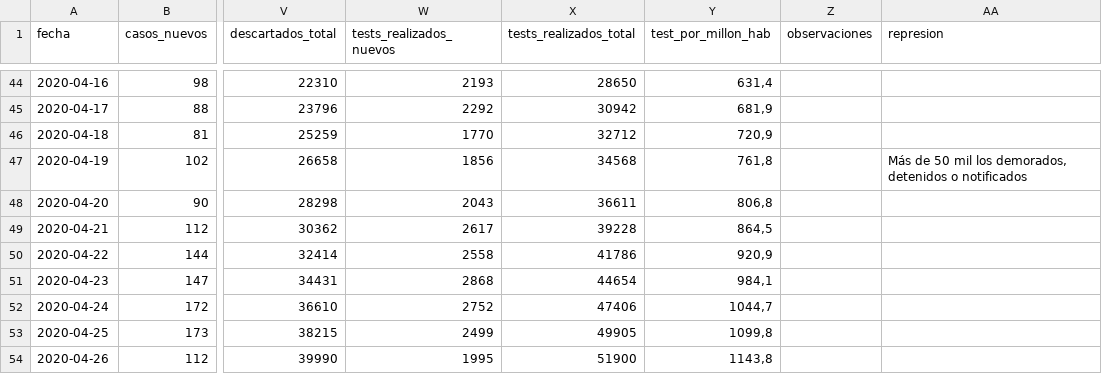
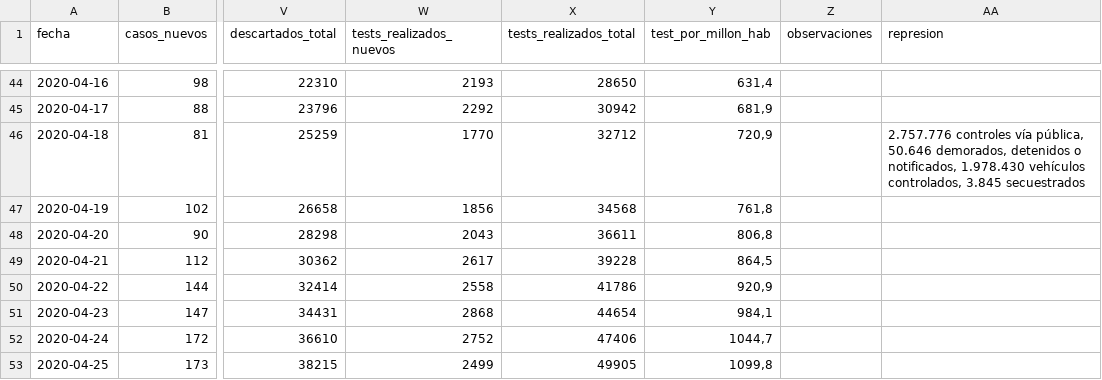
Before and after one commit to lucia15/Database-Covid19-Argentina, a CSV file: Argentina-covid19.csv, drawn as a sheet; only a part is shown, gaps mark what is left out; the shorter side is filled out with more unchanged rows; the diff names each change by its address in the sheet, - before the commit and + after, or states it on an @@ line.

Commit message:
Actualizando bases de datos, agregando info represión

```diff
--- a/Argentina-covid19.csv
+++ b/Argentina-covid19.csv
-AA46 (represion): (empty)
+AA46 (represion): 2.757.776 controles vía pública, 50.646 demorados, detenidos o notificados, 1.978.430 vehículos controlados, 3.845 secuestrados
-AA47 (represion): Más de 50 mil los demorados, detenidos o notificados
+AA47 (represion): (empty)
```
